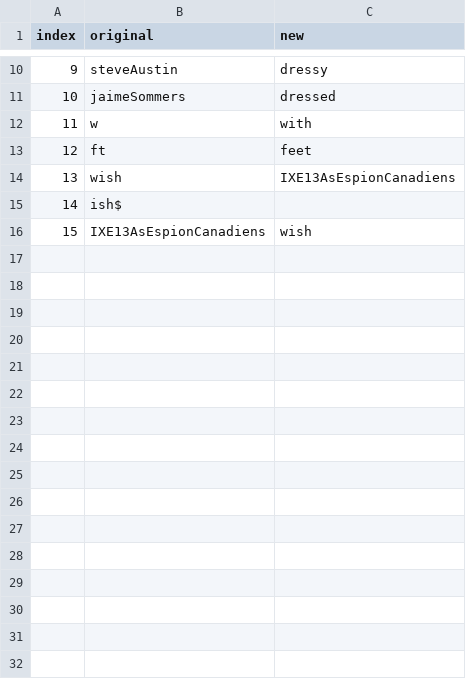
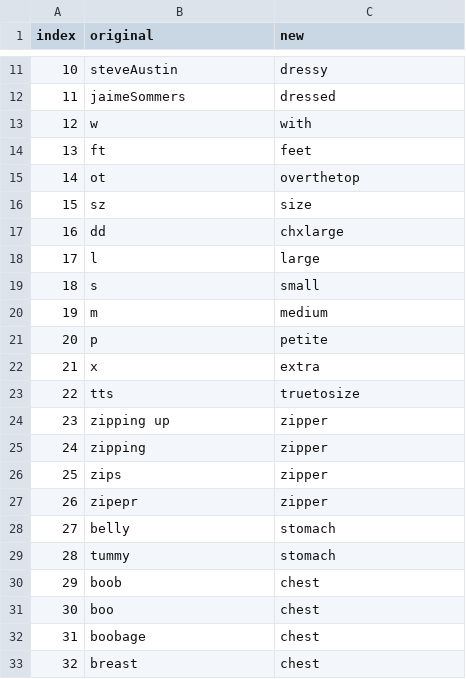
Before and after one commit to oldurand/MATH30601e4, a CSV file: replace.csv, drawn as a sheet; only a part is shown, gaps mark what is left out; removed rows and columns are numbered as before the commit, all else as after; the diff covers the shown part only; the diff names each change by its address in the sheet, - before the commit and + after, or states it on an @@ line.

```diff
--- a/replace.csv
+++ b/replace.csv
@@ column A (index) renumbered between rows 4 and 14 @@
-row 14: 13 | wish | IXE13AsEspionCanadiens
-row 15: 14 | ish$
-row 16: 15 | IXE13AsEspionCanadiens | wish
+row 15: 14 | ot | overthetop
+row 16: 15 | sz | size
+row 17: 16 | dd | chxlarge
+row 18: 17 | l | large
+row 19: 18 | s | small
+row 20: 19 | m | medium
+row 21: 20 | p | petite
+row 22: 21 | x | extra
+row 23: 22 | tts | truetosize
+row 24: 23 | zipping up | zipper
+row 25: 24 | zipping | zipper
+row 26: 25 | zips | zipper
+row 27: 26 | zipepr | zipper
+row 28: 27 | belly | stomach
+row 29: 28 | tummy | stomach
+row 30: 29 | boob | chest
+row 31: 30 | boo | chest
+row 32: 31 | boobage | chest
+row 33: 32 | breast | chest
```
Also changed, not shown: 24 added rows and 1 edited cell elsewhere in this file, Size4.csv.
